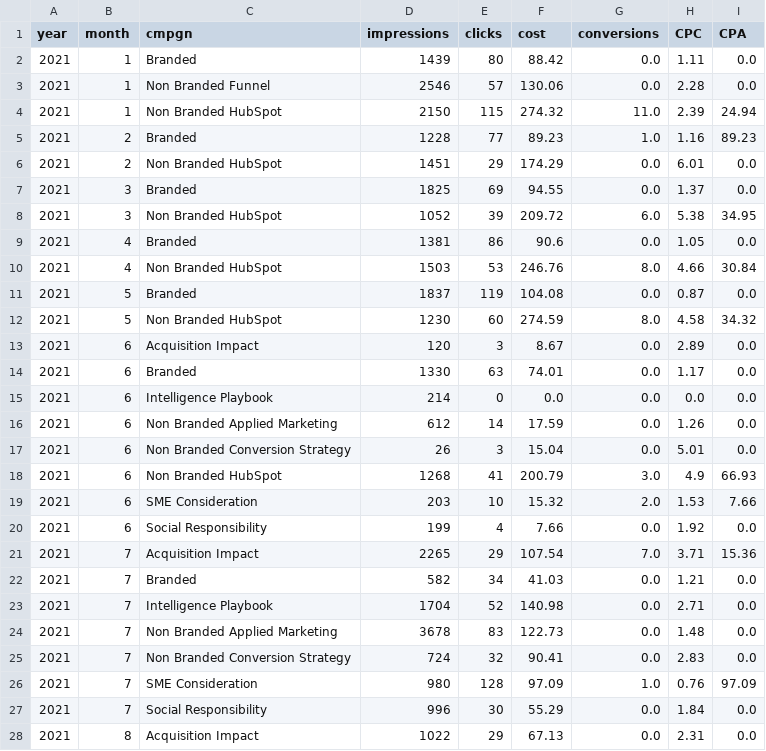
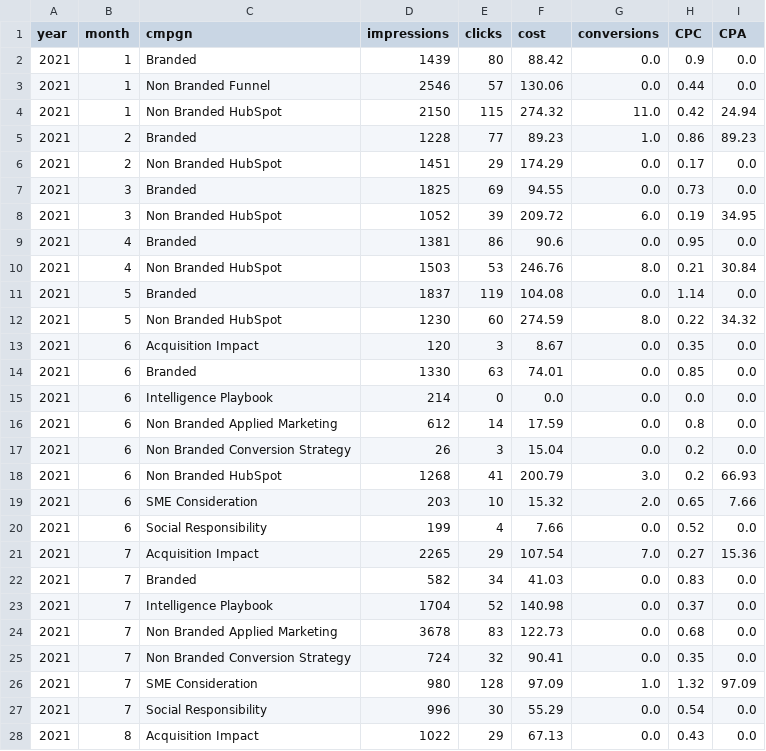
Before and after one commit to Maxterjs99/marketing_test, a CSV file: 1_campang_by_date.csv, drawn as a sheet; only a part is shown; the diff covers the shown part only.

```diff
--- a/1_campang_by_date.csv
+++ b/1_campang_by_date.csv
@@ -1,28 +1,28 @@
 year,month,cmpgn,impressions,clicks,cost,conversions,CPC,CPA
-2021,1,Branded,1439,80,88.42,0.0,1.11,0.0
-2021,1,Non Branded Funnel,2546,57,130.06,0.0,2.28,0.0
-2021,1,Non Branded HubSpot,2150,115,274.32,11.0,2.39,24.94
-2021,2,Branded,1228,77,89.23,1.0,1.16,89.23
-2021,2,Non Branded HubSpot,1451,29,174.29,0.0,6.01,0.0
-2021,3,Branded,1825,69,94.55,0.0,1.37,0.0
-2021,3,Non Branded HubSpot,1052,39,209.72,6.0,5.38,34.95
-2021,4,Branded,1381,86,90.6,0.0,1.05,0.0
-2021,4,Non Branded HubSpot,1503,53,246.76,8.0,4.66,30.84
-2021,5,Branded,1837,119,104.08,0.0,0.87,0.0
-2021,5,Non Branded HubSpot,1230,60,274.59,8.0,4.58,34.32
-2021,6,Acquisition Impact,120,3,8.67,0.0,2.89,0.0
-2021,6,Branded,1330,63,74.01,0.0,1.17,0.0
+2021,1,Branded,1439,80,88.42,0.0,0.9,0.0
+2021,1,Non Branded Funnel,2546,57,130.06,0.0,0.44,0.0
+2021,1,Non Branded HubSpot,2150,115,274.32,11.0,0.42,24.94
+2021,2,Branded,1228,77,89.23,1.0,0.86,89.23
+2021,2,Non Branded HubSpot,1451,29,174.29,0.0,0.17,0.0
+2021,3,Branded,1825,69,94.55,0.0,0.73,0.0
+2021,3,Non Branded HubSpot,1052,39,209.72,6.0,0.19,34.95
+2021,4,Branded,1381,86,90.6,0.0,0.95,0.0
+2021,4,Non Branded HubSpot,1503,53,246.76,8.0,0.21,30.84
+2021,5,Branded,1837,119,104.08,0.0,1.14,0.0
+2021,5,Non Branded HubSpot,1230,60,274.59,8.0,0.22,34.32
+2021,6,Acquisition Impact,120,3,8.67,0.0,0.35,0.0
+2021,6,Branded,1330,63,74.01,0.0,0.85,0.0
 2021,6,Intelligence Playbook,214,0,0.0,0.0,0.0,0.0
-2021,6,Non Branded Applied Marketing,612,14,17.59,0.0,1.26,0.0
-2021,6,Non Branded Conversion Strategy,26,3,15.04,0.0,5.01,0.0
-2021,6,Non Branded HubSpot,1268,41,200.79,3.0,4.9,66.93
-2021,6,SME Consideration,203,10,15.32,2.0,1.53,7.66
-2021,6,Social Responsibility,199,4,7.66,0.0,1.92,0.0
-2021,7,Acquisition Impact,2265,29,107.54,7.0,3.71,15.36
-2021,7,Branded,582,34,41.03,0.0,1.21,0.0
-2021,7,Intelligence Playbook,1704,52,140.98,0.0,2.71,0.0
-2021,7,Non Branded Applied Marketing,3678,83,122.73,0.0,1.48,0.0
-2021,7,Non Branded Conversion Strategy,724,32,90.41,0.0,2.83,0.0
-2021,7,SME Consideration,980,128,97.09,1.0,0.76,97.09
-2021,7,Social Responsibility,996,30,55.29,0.0,1.84,0.0
-2021,8,Acquisition Impact,1022,29,67.13,0.0,2.31,0.0
+2021,6,Non Branded Applied Marketing,612,14,17.59,0.0,0.8,0.0
+2021,6,Non Branded Conversion Strategy,26,3,15.04,0.0,0.2,0.0
+2021,6,Non Branded HubSpot,1268,41,200.79,3.0,0.2,66.93
+2021,6,SME Consideration,203,10,15.32,2.0,0.65,7.66
+2021,6,Social Responsibility,199,4,7.66,0.0,0.52,0.0
+2021,7,Acquisition Impact,2265,29,107.54,7.0,0.27,15.36
+2021,7,Branded,582,34,41.03,0.0,0.83,0.0
+2021,7,Intelligence Playbook,1704,52,140.98,0.0,0.37,0.0
+2021,7,Non Branded Applied Marketing,3678,83,122.73,0.0,0.68,0.0
+2021,7,Non Branded Conversion Strategy,724,32,90.41,0.0,0.35,0.0
+2021,7,SME Consideration,980,128,97.09,1.0,1.32,97.09
+2021,7,Social Responsibility,996,30,55.29,0.0,0.54,0.0
+2021,8,Acquisition Impact,1022,29,67.13,0.0,0.43,0.0
```
Also changed, not shown: 86 edited cells elsewhere in this file, 2_kw_by_conversions.csv, 1 other file.
